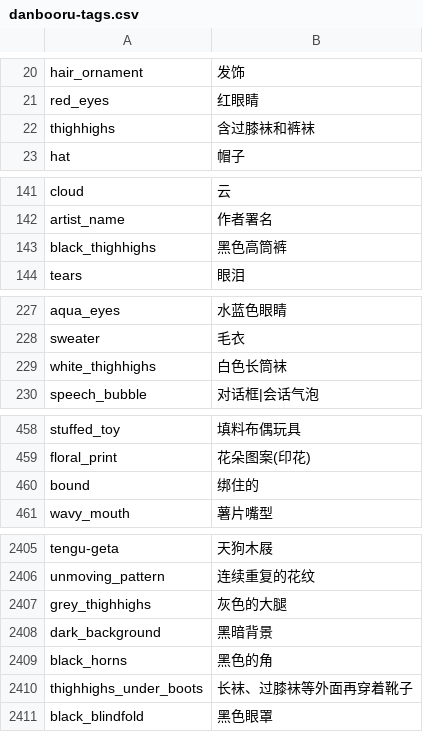
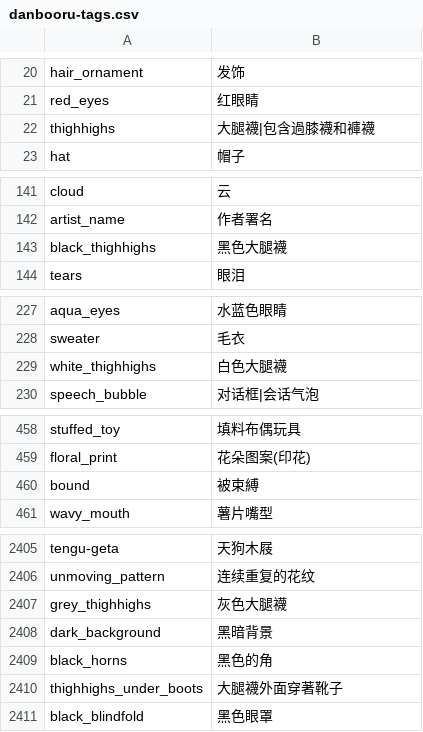
Before and after one commit to bluelovers/danbooru-tags-i18n, a CSV file: src/crowdin/danbooru-tags.csv, drawn as a sheet; only a part is shown, gaps mark what is left out; the diff covers the shown part only.

```diff
--- a/src/crowdin/danbooru-tags.csv
+++ b/src/crowdin/danbooru-tags.csv
@@ -21,3 +21,3 @@ hair_ornament,发饰
 red_eyes,红眼睛
-thighhighs,含过膝袜和裤袜
+thighhighs,大腿襪|包含過膝襪和褲襪
 hat,帽子
@@ -142,3 +142,3 @@ cloud,云
 artist_name,作者署名
-black_thighhighs,黑色高筒裤
+black_thighhighs,黑色大腿襪
 tears,眼泪
@@ -228,3 +228,3 @@ aqua_eyes,水蓝色眼睛
 sweater,毛衣
-white_thighhighs,白色长筒袜
+white_thighhighs,白色大腿襪
 speech_bubble,对话框|会话气泡
@@ -459,3 +459,3 @@ stuffed_toy,填料布偶玩具
 floral_print,花朵图案(印花)
-bound,绑住的
+bound,被束縛
 wavy_mouth,薯片嘴型
@@ -2406,6 +2406,6 @@ tengu-geta,天狗木屐
 unmoving_pattern,连续重复的花纹
-grey_thighhighs,灰色的大腿
+grey_thighhighs,灰色大腿襪
 dark_background,黑暗背景
 black_horns,黑色的角
-thighhighs_under_boots,长袜、过膝袜等外面再穿着靴子
+thighhighs_under_boots,大腿襪外面穿著靴子
 black_blindfold,黑色眼罩
```
Also changed, not shown: 57 edited cells elsewhere in this file, i18n/zh-CN/danbooru-tags-zh-CN.csv, i18n/zh-TW/danbooru-tags-zh-TW.csv.
